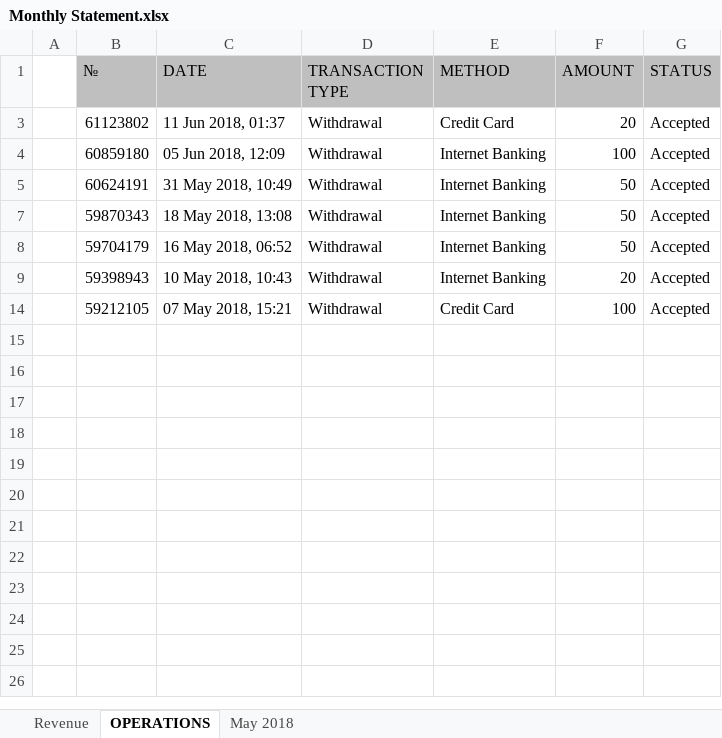
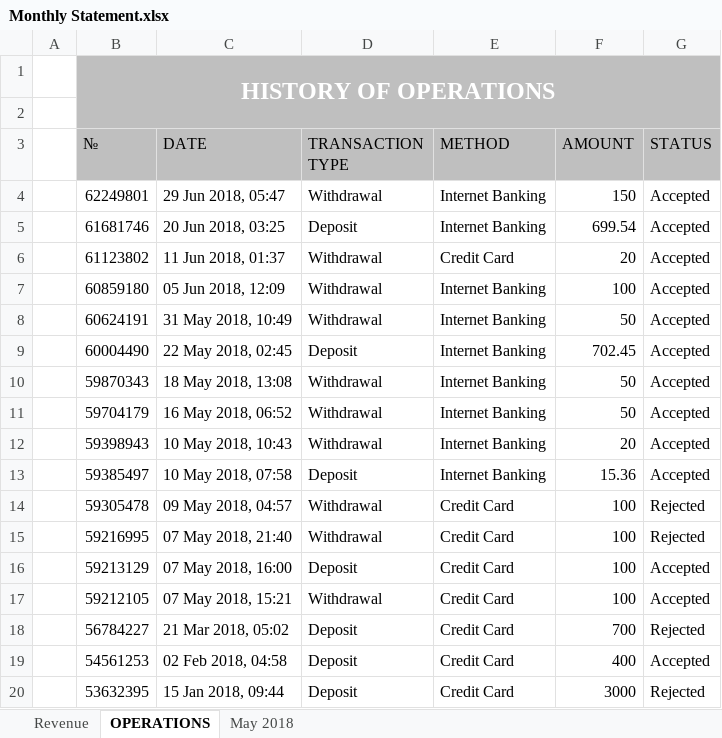
Before and after one commit to luongquoctay87/Documents, an Excel workbook: Monthly Statement.xlsx, sheet OPERATIONS, drawn as a sheet; values as stored, in another font and other column widths than the file's, no borders; the diff names each change by its address in the sheet, - before the commit and + after, or states it on an @@ line.

Commit message:
update monthly statement

```diff
--- a/Monthly Statement.xlsx (sheet OPERATIONS)
+++ b/Monthly Statement.xlsx (sheet OPERATIONS)
+row 1:  | HISTORY OF OPERATIONS
+row 2: (empty)
+row 4:  | 62249801 | 29 Jun 2018, 05:47 | Withdrawal | Internet Banking | 150 | Accepted
@@ row 5 unhidden:  | 61681746 | 20 Jun 2018, 03:25 | Deposit | Internet Banking | 699.54 | Accepted @@
@@ row 9 unhidden:  | 60004490 | 22 May 2018, 02:45 | Deposit | Internet Banking | 702.45 | Accepted @@
@@ row 13 unhidden:  | 59385497 | 10 May 2018, 07:58 | Deposit | Internet Banking | 15.36 | Accepted @@
@@ row 14 unhidden:  | 59305478 | 09 May 2018, 04:57 | Withdrawal | Credit Card | 100 | Rejected @@
@@ row 15 unhidden:  | 59216995 | 07 May 2018, 21:40 | Withdrawal | Credit Card | 100 | Rejected @@
@@ row 16 unhidden:  | 59213129 | 07 May 2018, 16:00 | Deposit | Credit Card | 100 | Accepted @@
@@ row 18 unhidden:  | 56784227 | 21 Mar 2018, 05:02 | Deposit | Credit Card | 700 | Rejected @@
@@ row 19 unhidden:  | 54561253 | 02 Feb 2018, 04:58 | Deposit | Credit Card | 400 | Accepted @@
@@ row 20 unhidden:  | 53632395 | 15 Jan 2018, 09:44 | Deposit | Credit Card | 3000 | Rejected @@
```
Also changed, not shown: hidden cells.
